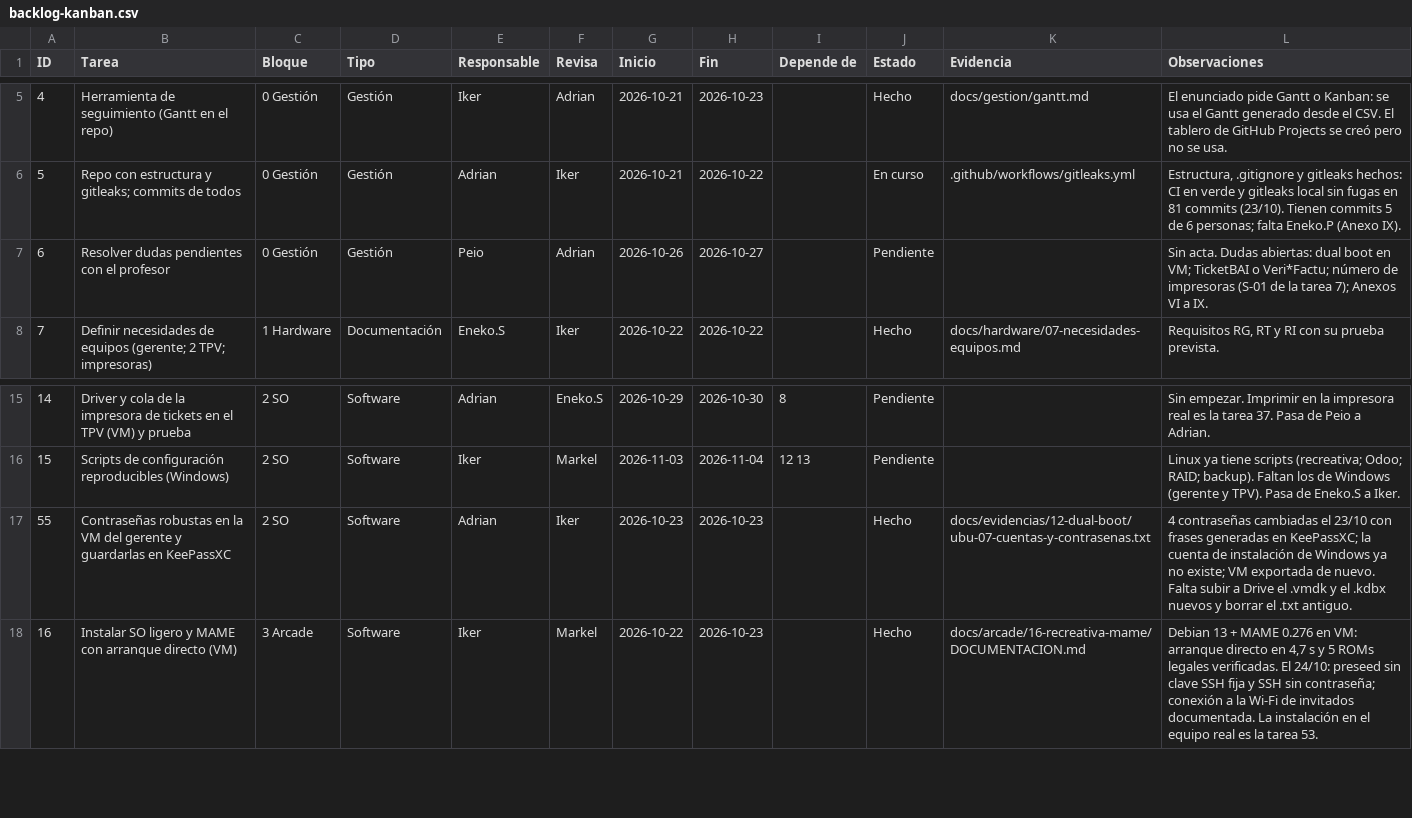
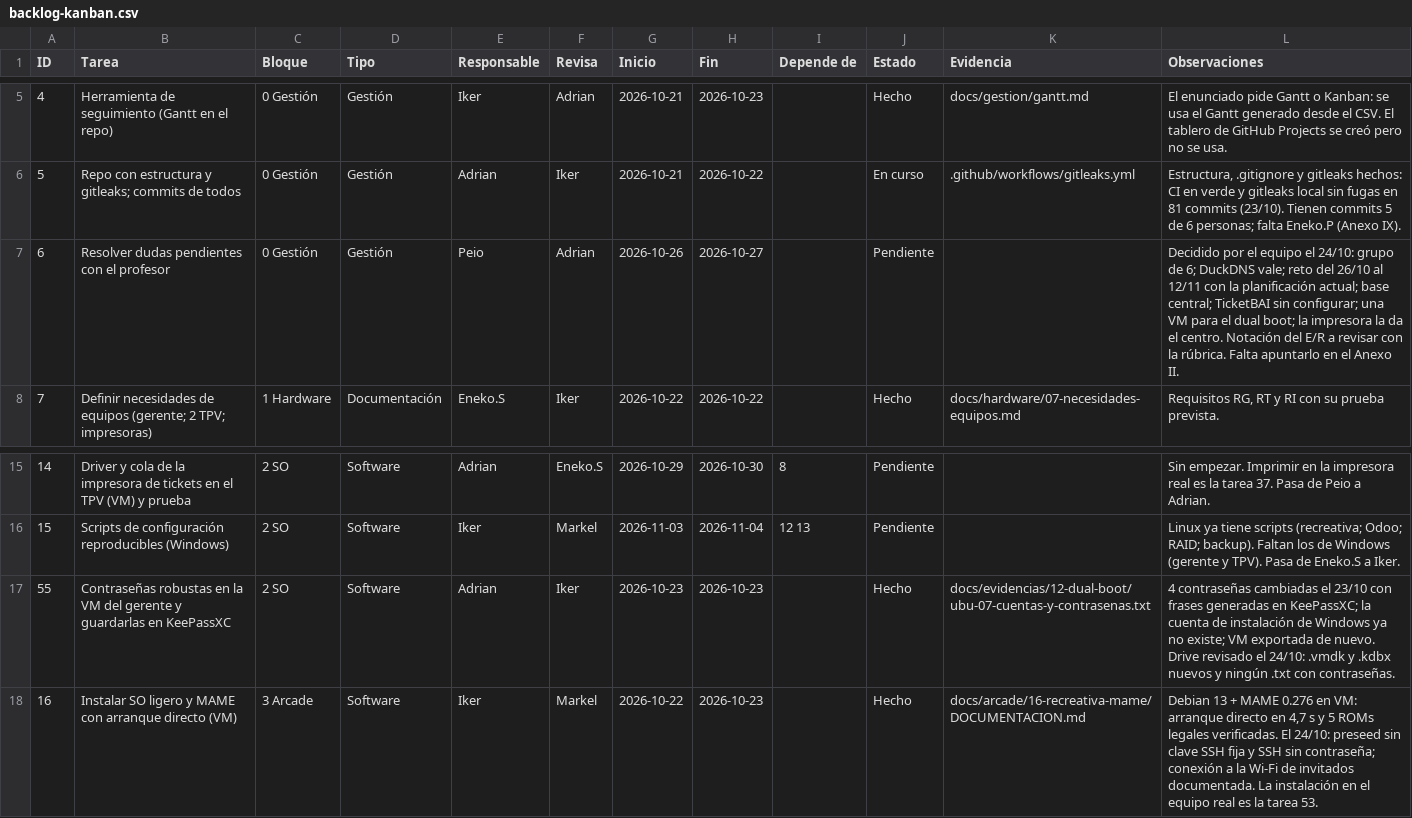
Before and after one commit to zHGx-alt/Reto-Asir, a CSV file: docs/gestion/backlog-kanban.csv, drawn as a sheet; only a part is shown, gaps mark what is left out.

```diff
--- a/docs/gestion/backlog-kanban.csv
+++ b/docs/gestion/backlog-kanban.csv
@@ -6,3 +6,3 @@ ID,Tarea,Bloque,Tipo,Responsable,Revisa,Inicio,Fin,Depende de,Estado,Evidencia,O
 5,Repo con estructura y gitleaks; commits de todos,0 Gestión,Gestión,Adrian,Iker,2026-10-21,2026-10-22,,En curso,.github/workflows/gitleaks.yml,"Estructura, .gitignore y gitleaks hechos: CI en verde y gitleaks local sin fugas en 81 commits (23/10). Tienen commits 5 de 6 personas; falta Eneko.P (Anexo IX)."
-6,Resolver dudas pendientes con el profesor,0 Gestión,Gestión,Peio,Adrian,2026-10-26,2026-10-27,,Pendiente,,Sin acta. Dudas abiertas: dual boot en VM; TicketBAI o Veri*Factu; número de impresoras (S-01 de la tarea 7); Anexos VI a IX.
+6,Resolver dudas pendientes con el profesor,0 Gestión,Gestión,Peio,Adrian,2026-10-26,2026-10-27,,Pendiente,,Decidido por el equipo el 24/10: grupo de 6; DuckDNS vale; reto del 26/10 al 12/11 con la planificación actual; base central; TicketBAI sin configurar; una VM para el dual boot; la impresora la da el centro. Notación del E/R a revisar con la rúbrica. Falta apuntarlo en el Anexo II.
 7,Definir necesidades de equipos (gerente; 2 TPV; impresoras),1 Hardware,Documentación,Eneko.S,Iker,2026-10-22,2026-10-22,,Hecho,docs/hardware/07-necesidades-equipos.md,"Requisitos RG, RT y RI con su prueba prevista."
@@ -16,3 +16,3 @@ ID,Tarea,Bloque,Tipo,Responsable,Revisa,Inicio,Fin,Depende de,Estado,Evidencia,O
 15,Scripts de configuración reproducibles (Windows),2 SO,Software,Iker,Markel,2026-11-03,2026-11-04,12 13,Pendiente,,Linux ya tiene scripts (recreativa; Odoo; RAID; backup). Faltan los de Windows (gerente y TPV). Pasa de Eneko.S a Iker.
-55,Contraseñas robustas en la VM del gerente y guardarlas en KeePassXC,2 SO,Software,Adrian,Iker,2026-10-23,2026-10-23,,Hecho,docs/evidencias/12-dual-boot/ubu-07-cuentas-y-contrasenas.txt,4 contraseñas cambiadas el 23/10 con frases generadas en KeePassXC; la cuenta de instalación de Windows ya no existe; VM exportada de nuevo. Falta subir a Drive el .vmdk y el .kdbx nuevos y borrar el .txt antiguo.
+55,Contraseñas robustas en la VM del gerente y guardarlas en KeePassXC,2 SO,Software,Adrian,Iker,2026-10-23,2026-10-23,,Hecho,docs/evidencias/12-dual-boot/ubu-07-cuentas-y-contrasenas.txt,4 contraseñas cambiadas el 23/10 con frases generadas en KeePassXC; la cuenta de instalación de Windows ya no existe; VM exportada de nuevo. Drive revisado el 24/10: .vmdk y .kdbx nuevos y ningún .txt con contraseñas.
 16,Instalar SO ligero y MAME con arranque directo (VM),3 Arcade,Software,Iker,Markel,2026-10-22,2026-10-23,,Hecho,docs/arcade/16-recreativa-mame/DOCUMENTACION.md,"Debian 13 + MAME 0.276 en VM: arranque directo en 4,7 s y 5 ROMs legales verificadas. El 24/10: preseed sin clave SSH fija y SSH sin contraseña; conexión a la Wi-Fi de invitados documentada. La instalación en el equipo real es la tarea 53."
```
Also changed, not shown: 11 other files.
